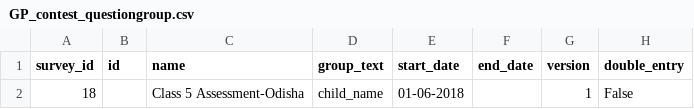
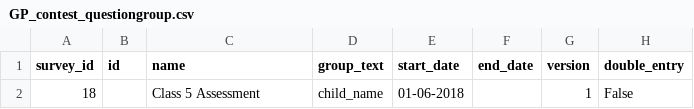
Before and after one commit to klpdotorg/ilp, a CSV file: apps/assessments/management/commands/csv/gp_contest_od/class_5/GP_contest_questiongroup.csv, drawn as a sheet; only a part is shown; the diff names each change by its address in the sheet, - before the commit and + after, or states it on an @@ line.

```diff
--- a/apps/assessments/management/commands/csv/gp_contest_od/class_5/GP_contest_questiongroup.csv
+++ b/apps/assessments/management/commands/csv/gp_contest_od/class_5/GP_contest_questiongroup.csv
-C2 (name): Class 5 Assessment-Odisha
+C2 (name): Class 5 Assessment
```
Also changed, not shown: apps/assessments/management/commands/csv/gp_contest_od/class_4/GP_contest_questiongroup.csv, apps/assessments/management/commands/csv/gp_contest_od/class_6/GP_contest_questiongroup.csv, 1 other file.
